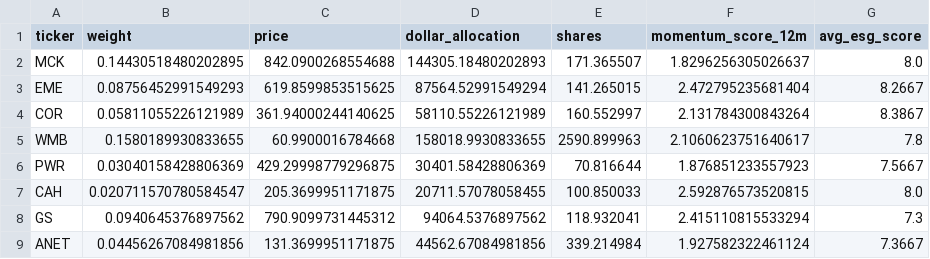
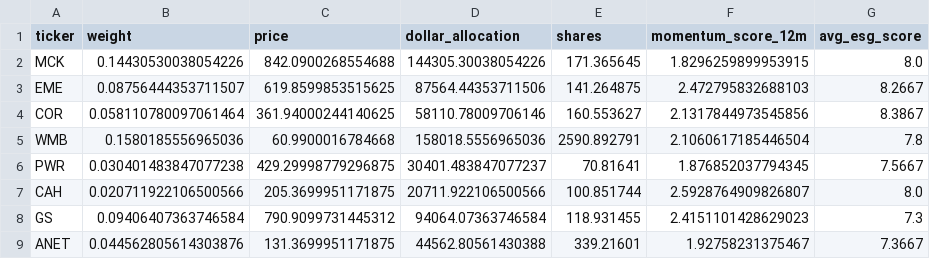
Before and after one commit to omgitszi/Portfolio-Management-Code, a CSV file: output/portfolio(test)_long.csv, drawn as a sheet; only a part is shown; the diff covers the shown part only.

```diff
--- a/output/portfolio(test)_long.csv
+++ b/output/portfolio(test)_long.csv
@@ -1,9 +1,9 @@
 ticker,weight,price,dollar_allocation,shares,momentum_score_12m,avg_esg_score
-MCK,0.14430518480202895,842.0900268554688,144305.18480202893,171.365507,1.8296256305026637,8.0
-EME,0.08756452991549293,619.8599853515625,87564.52991549294,141.265015,2.472795235681404,8.2667
-COR,0.05811055226121989,361.94000244140625,58110.55226121989,160.552997,2.131784300843264,8.3867
-WMB,0.1580189930833655,60.9900016784668,158018.9930833655,2590.899963,2.1060623751640617,7.8
-PWR,0.03040158428806369,429.29998779296875,30401.58428806369,70.816644,1.876851233557923,7.5667
-CAH,0.020711570780584547,205.3699951171875,20711.57078058455,100.850033,2.592876573520815,8.0
-GS,0.0940645376897562,790.9099731445312,94064.5376897562,118.932041,2.415110815533294,7.3
-ANET,0.04456267084981856,131.3699951171875,44562.67084981856,339.214984,1.927582322461124,7.3667
+MCK,0.14430530038054226,842.0900268554688,144305.30038054226,171.365645,1.8296259899953915,8.0
+EME,0.08756444353711507,619.8599853515625,87564.44353711506,141.264875,2.472795832688103,8.2667
+COR,0.058110780097061464,361.94000244140625,58110.78009706146,160.553627,2.1317844973545856,8.3867
+WMB,0.1580185556965036,60.9900016784668,158018.5556965036,2590.892791,2.1060617185446504,7.8
+PWR,0.030401483847077238,429.29998779296875,30401.483847077237,70.81641,1.876852037794345,7.5667
+CAH,0.020711922106500566,205.3699951171875,20711.922106500566,100.851744,2.5928764909826807,8.0
+GS,0.09406407363746584,790.9099731445312,94064.07363746584,118.931455,2.4151101428629023,7.3
+ANET,0.044562805614303876,131.3699951171875,44562.80561430388,339.21601,1.92758231375467,7.3667
```
Also changed, not shown: 40 edited cells elsewhere in this file, output/historical_prices.csv, output/momentum_partial.csv, 14 other files.
